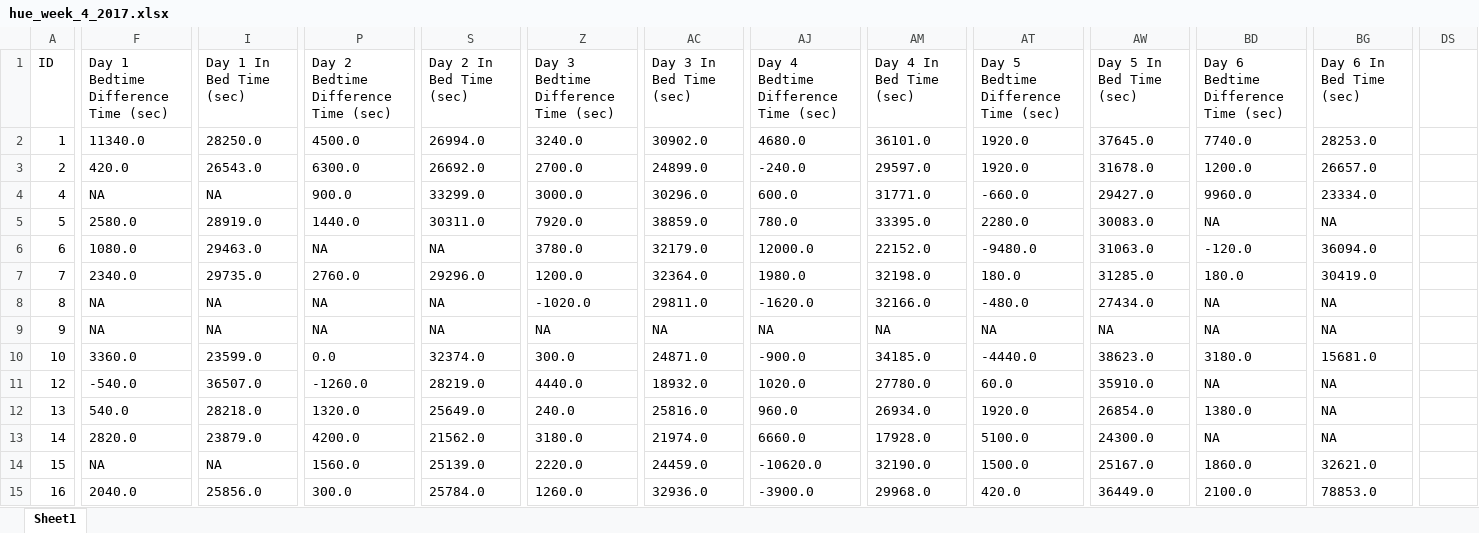
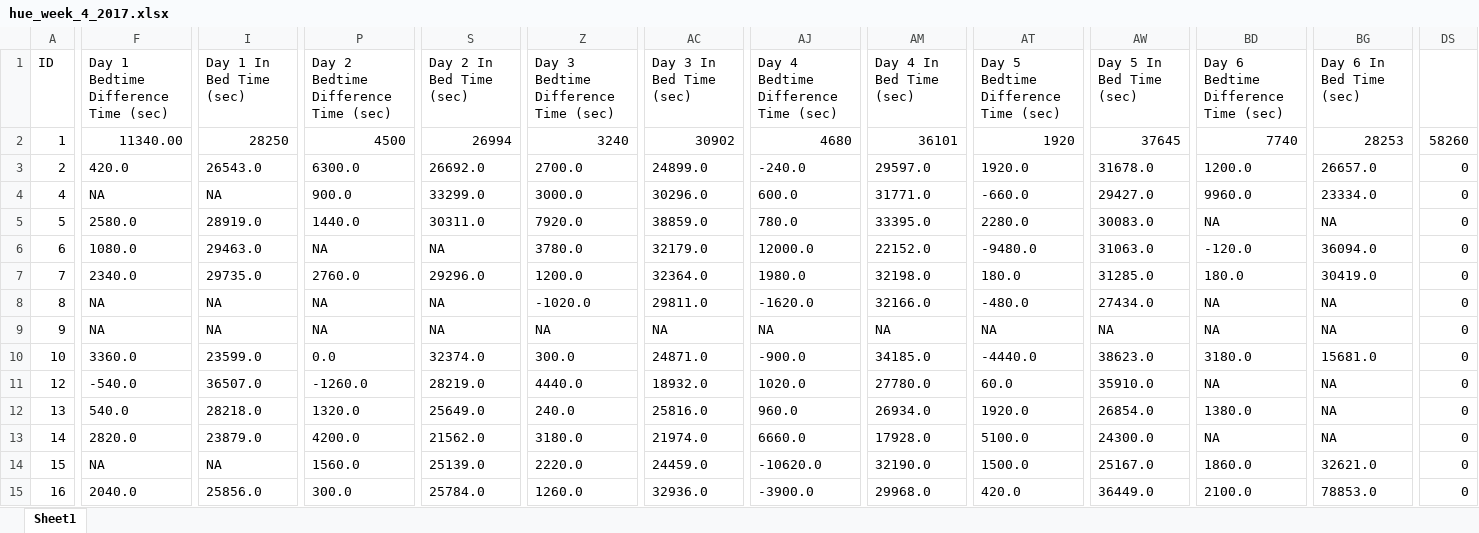
Before and after one commit to JesseSchouten/Project_Big_Data, an Excel workbook: Report/hue_week_4_2017.xlsx, sheet Sheet1, drawn as a sheet; only a part is shown, gaps mark what is left out; values as stored, in another font and other column widths than the file's, no borders; the diff covers the shown part only; the diff names each change by its address in the sheet, - before the commit and + after, or states it on an @@ line.

```diff
--- a/Report/hue_week_4_2017.xlsx (sheet Sheet1)
+++ b/Report/hue_week_4_2017.xlsx (sheet Sheet1)
-F2: 11340.0
+F2: 11340.00
-I2 (Day 1 In Bed Time (sec)): 28250.0
+I2 (Day 1 In Bed Time (sec)): 28250
-P2: 4500.0
+P2: 4500
-S2 (Day 2 In Bed Time (sec)): 26994.0
+S2 (Day 2 In Bed Time (sec)): 26994
-Z2: 3240.0
+Z2: 3240
-AC2 (Day 3 In Bed Time (sec)): 30902.0
+AC2 (Day 3 In Bed Time (sec)): 30902
-AJ2: 4680.0
+AJ2: 4680
-AM2 (Day 4 In Bed Time (sec)): 36101.0
+AM2 (Day 4 In Bed Time (sec)): 36101
-AT2: 1920.0
+AT2: 1920
-AW2 (Day 5 In Bed Time (sec)): 37645.0
+AW2 (Day 5 In Bed Time (sec)): 37645
-BD2: 7740.0
+BD2: 7740
-BG2 (Day 6 In Bed Time (sec)): 28253.0
+BG2 (Day 6 In Bed Time (sec)): 28253
-DS2: (empty)
+DS2: 58260
-DS3:DS15: (empty)
+DS3:DS15: 0
```
Also changed, not shown: 44 edited cells elsewhere in this sheet, 4 other files.
